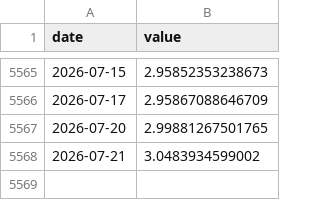
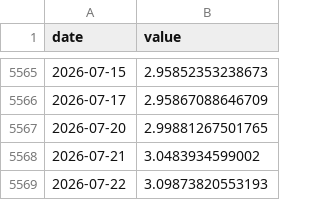
Before and after one commit to JoaquinMulet/treasury-desk-chile-usa, a CSV file: data/bcch/F022.BOSP.TAS.AN05.Z.Z.D.csv, drawn as a sheet; only a part is shown, gaps mark what is left out.

```diff
--- a/data/bcch/F022.BOSP.TAS.AN05.Z.Z.D.csv
+++ b/data/bcch/F022.BOSP.TAS.AN05.Z.Z.D.csv
@@ -5568 +5568,2 @@ date,value
 2026-07-21,3.0483934599002
+2026-07-22,3.09873820553193
```
Also changed, not shown: data/bcch/F022.SWSP.TAS.AN01.Z.Z.D.csv, data/bcch/F022.SWSP.TAS.AN02.Z.Z.D.csv, 45 other files.
